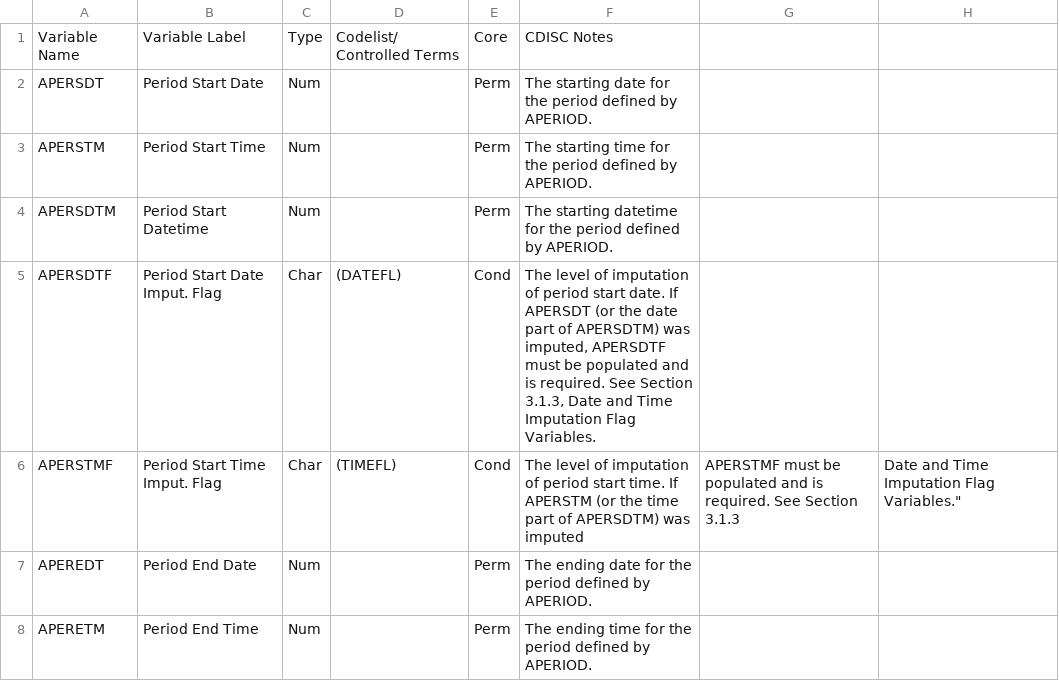
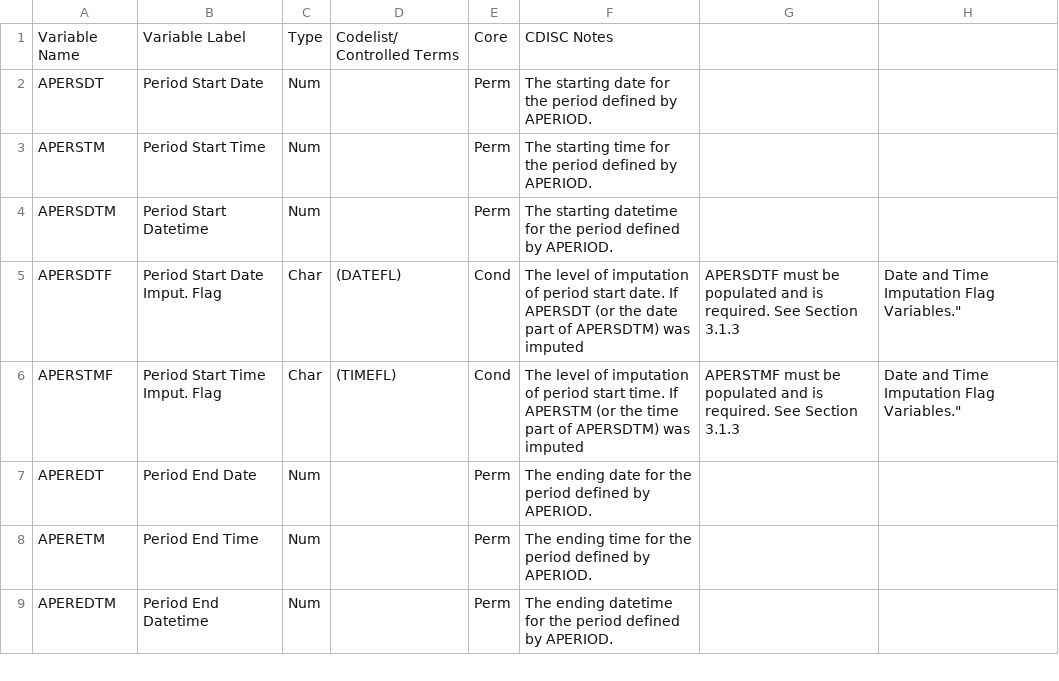
Before and after one commit to billdenney/Rsdtm, a CSV file: data-raw/ADaMIG_1.2/Domain_Specifications/Period_Subperiod_Phase_Start_End_Timing_Variables.csv, drawn as a sheet; only a part is shown; the shorter side is filled out with more unchanged rows.

Commit message:
Update Period_Subperiod_Phase_Start_End_Timing_Variables.csv

```diff
--- a/data-raw/ADaMIG_1.2/Domain_Specifications/Period_Subperiod_Phase_Start_End_Timing_Variables.csv
+++ b/data-raw/ADaMIG_1.2/Domain_Specifications/Period_Subperiod_Phase_Start_End_Timing_Variables.csv
@@ -4,3 +4,3 @@ APERSTM,Period Start Time,Num,,Perm,The starting time for the period defined by
 APERSDTM,Period Start Datetime,Num,,Perm,The starting datetime for the period defined by APERIOD.
-APERSDTF,Period Start Date Imput. Flag,Char,(DATEFL),Cond,"The level of imputation of period start date. If APERSDT (or the date part of APERSDTM) was imputed, APERSDTF must be populated and is required. See Section 3.1.3, Date and Time Imputation Flag Variables."
+APERSDTF,Period Start Date Imput. Flag,Char,(DATEFL),Cond,The level of imputation of period start date. If APERSDT (or the date part of APERSDTM) was imputed, APERSDTF must be populated and is required. See Section 3.1.3, Date and Time Imputation Flag Variables."
 APERSTMF,Period Start Time Imput. Flag,Char,(TIMEFL),Cond,The level of imputation of period start time. If APERSTM (or the time part of APERSDTM) was imputed, APERSTMF must be populated and is required. See Section 3.1.3, Date and Time Imputation Flag Variables."
```
